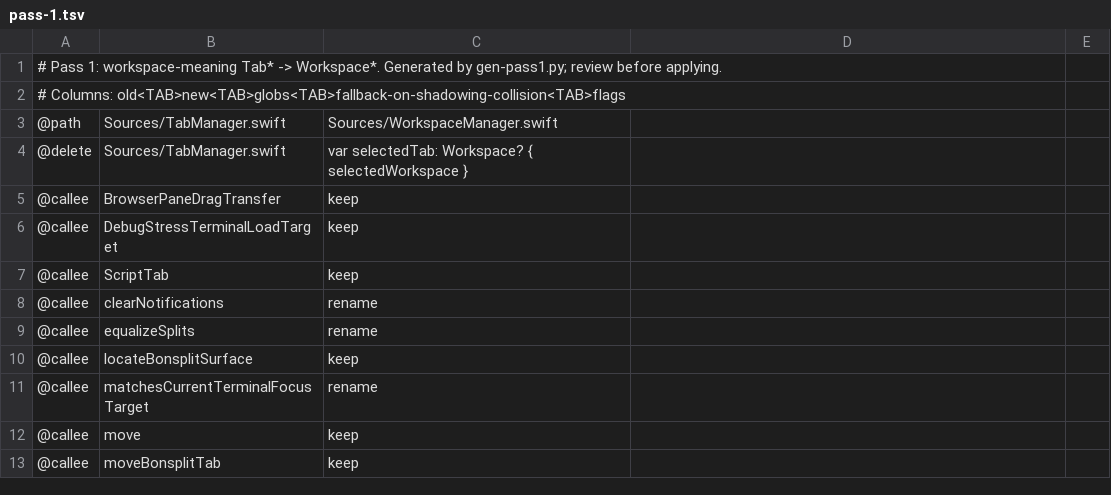
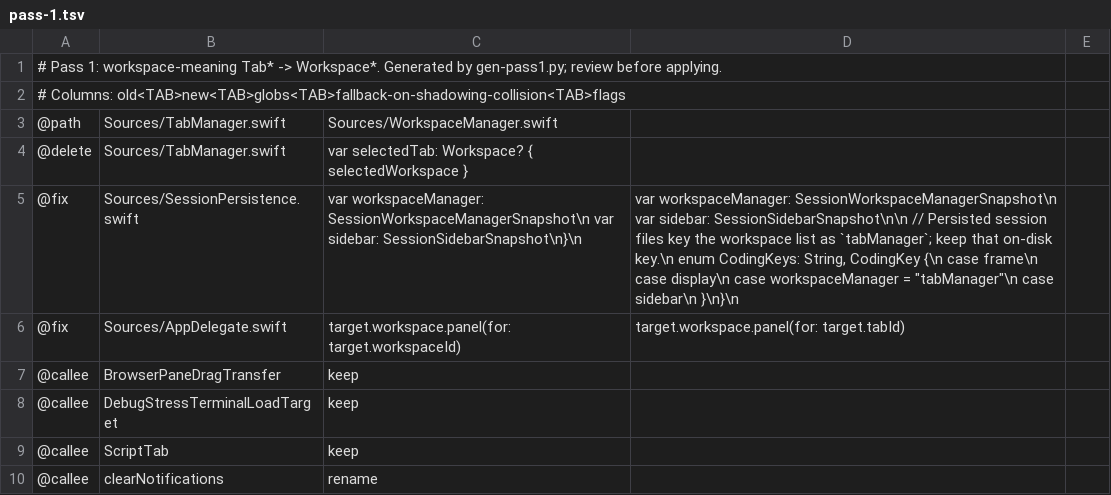
Before and after one commit to Stage-11-Agentics/c11, a TSV file: scripts/vocab-rename/pass-1.tsv, drawn as a sheet; only a part is shown; the shorter side is filled out with more unchanged rows.

```diff
--- a/scripts/vocab-rename/pass-1.tsv
+++ b/scripts/vocab-rename/pass-1.tsv
@@ -4,2 +4,4 @@
 @delete	Sources/TabManager.swift	var selectedTab: Workspace? { selectedWorkspace }
+@fix	Sources/SessionPersistence.swift	    var workspaceManager: SessionWorkspaceManagerSnapshot\n    var sidebar: SessionSidebarSnapshot\n}\n	    var workspaceManager: SessionWorkspaceManagerSnapshot\n    var sidebar: SessionSidebarSnapshot\n\n    // Persisted session files key the workspace list as `tabManager`; keep that on-disk key.\n    enum CodingKeys: String, CodingKey {\n        case frame\n        case display\n        case workspaceManager = "tabManager"\n        case sidebar\n    }\n}\n
+@fix	Sources/AppDelegate.swift	target.workspace.panel(for: target.workspaceId)	target.workspace.panel(for: target.tabId)
 @callee	BrowserPaneDragTransfer	keep
```
Also changed, not shown: 1 other file.
